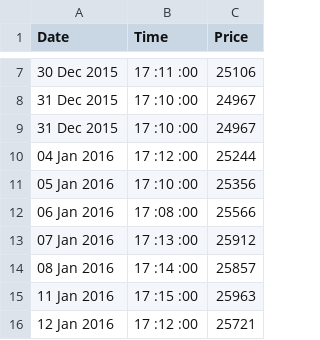
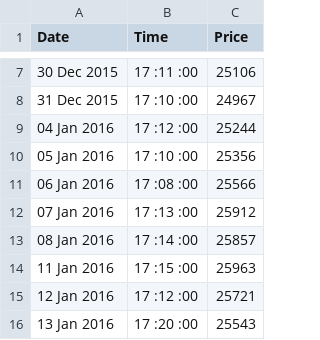
Before and after one commit to yajnab/BullionMCX, a CSV file: 2.csv, drawn as a sheet; only a part is shown, gaps mark what is left out; the shorter side is filled out with more unchanged rows.

```diff
--- a/2.csv
+++ b/2.csv
@@ -8,3 +8,2 @@
 "31 Dec 2015","17 :10 :00","24967"
-"31 Dec 2015","17 :10 :00","24967"
 "04 Jan 2016","17 :12 :00","25244"
```
Also changed, not shown: 3.csv, 1 other file.
